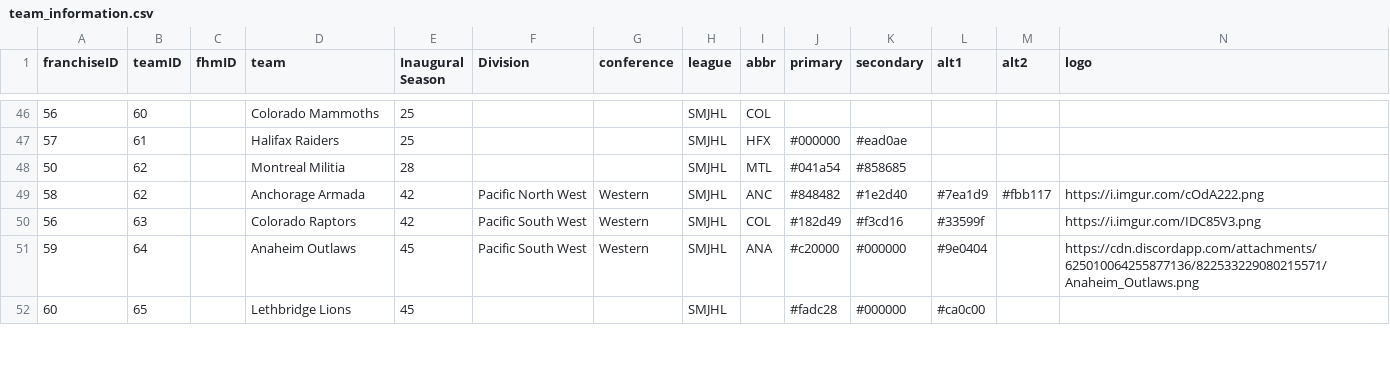
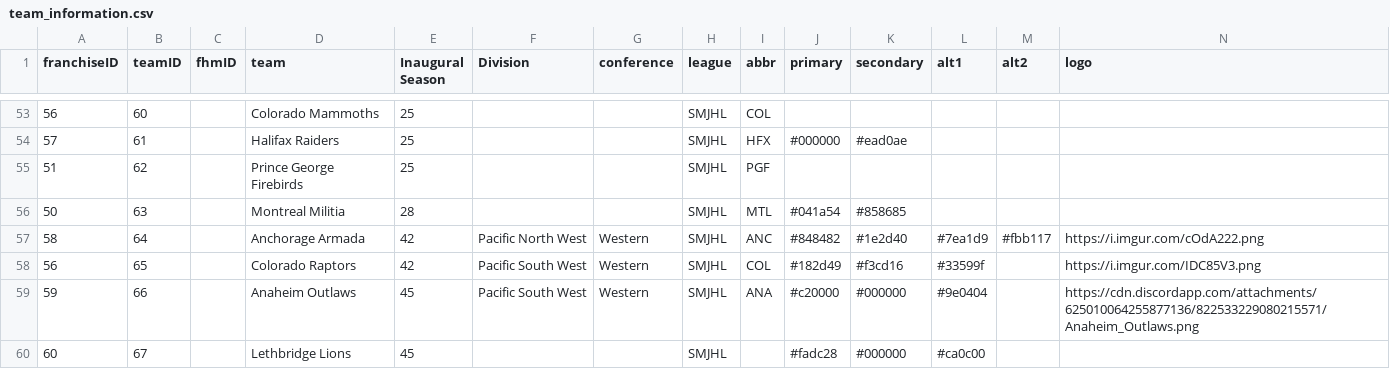
Before and after one commit to canadice/shl, a CSV file: csv/team_information.csv, drawn as a sheet; only a part is shown, gaps mark what is left out; the diff covers the shown part only.

Commit message:
Updated J and defunct J teams.

```diff
--- a/csv/team_information.csv
+++ b/csv/team_information.csv
@@ -47,6 +54,7 @@ franchiseID;teamID;fhmID;team;Inaugural Season;Division;conference;league;abbr;p
 57;61;;Halifax Raiders;25;;;SMJHL;HFX;#000000;#ead0ae;;;
-50;62;;Montreal Militia;28;;;SMJHL;MTL;#041a54;#858685;;;
-58;62;;Anchorage Armada;42;Pacific North West;Western;SMJHL;ANC;#848482;#1e2d40;#7ea1d9;#fbb117;https://i.imgur.com/cOdA222.png
-56;63;;Colorado Raptors;42;Pacific South West;Western;SMJHL;COL;#182d49;#f3cd16;#33599f;;https://i.imgur.com/IDC85V3.png
-59;64;;Anaheim Outlaws;45;Pacific South West;Western;SMJHL;ANA;#c20000;#000000;#9e0404;;https://cdn.discordapp.com/attachments/625010064255877136/822533229080215571/Anaheim_Outlaws.png
-60;65;;Lethbridge Lions;45;;;SMJHL;;#fadc28;#000000;#ca0c00;;
+51;62;;Prince George Firebirds;25;;;SMJHL;PGF;;;;;
+50;63;;Montreal Militia;28;;;SMJHL;MTL;#041a54;#858685;;;
+58;64;;Anchorage Armada;42;Pacific North West;Western;SMJHL;ANC;#848482;#1e2d40;#7ea1d9;#fbb117;https://i.imgur.com/cOdA222.png
+56;65;;Colorado Raptors;42;Pacific South West;Western;SMJHL;COL;#182d49;#f3cd16;#33599f;;https://i.imgur.com/IDC85V3.png
+59;66;;Anaheim Outlaws;45;Pacific South West;Western;SMJHL;ANA;#c20000;#000000;#9e0404;;https://cdn.discordapp.com/attachments/625010064255877136/822533229080215571/Anaheim_Outlaws.png
+60;67;;Lethbridge Lions;45;;;SMJHL;;#fadc28;#000000;#ca0c00;;
```
Also changed, not shown: 7 added rows and 5 edited cells elsewhere in this file.
